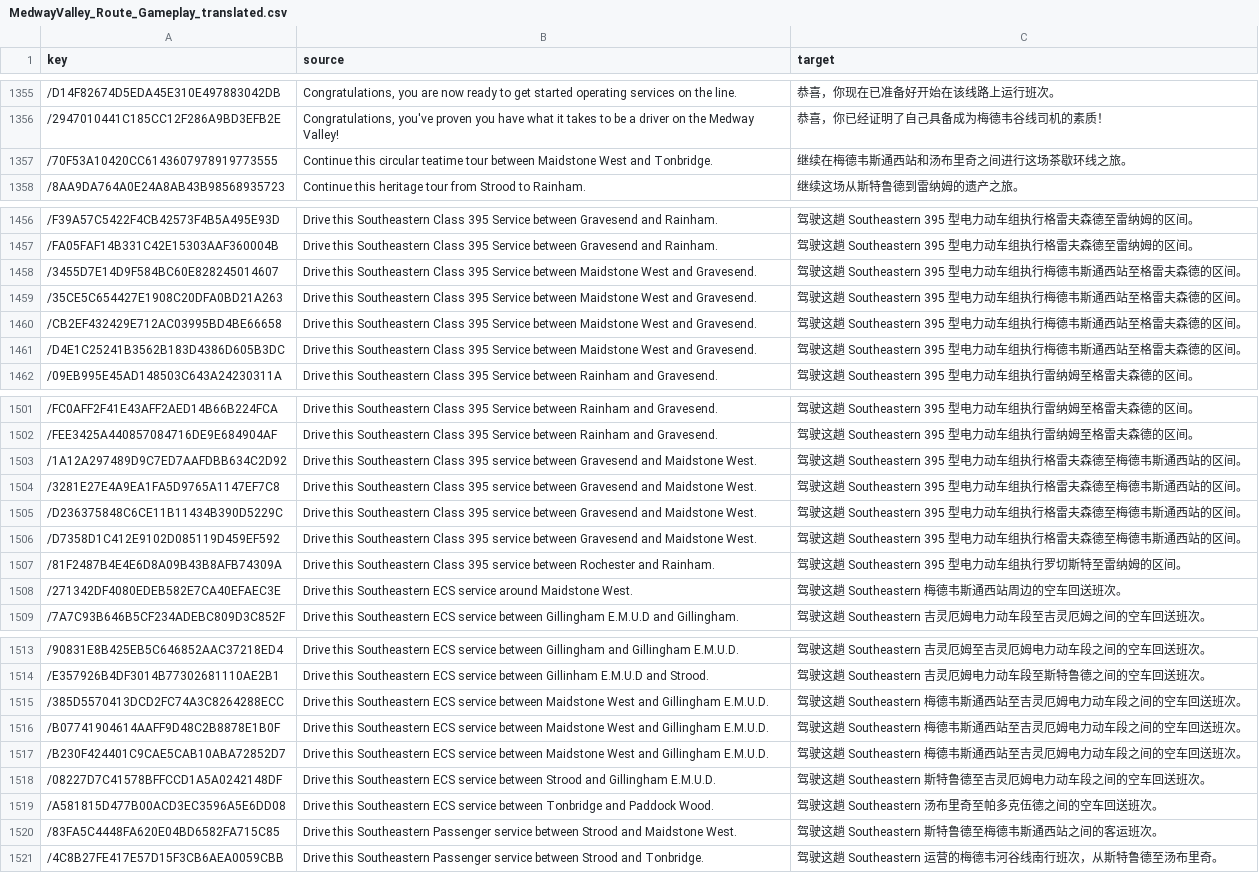
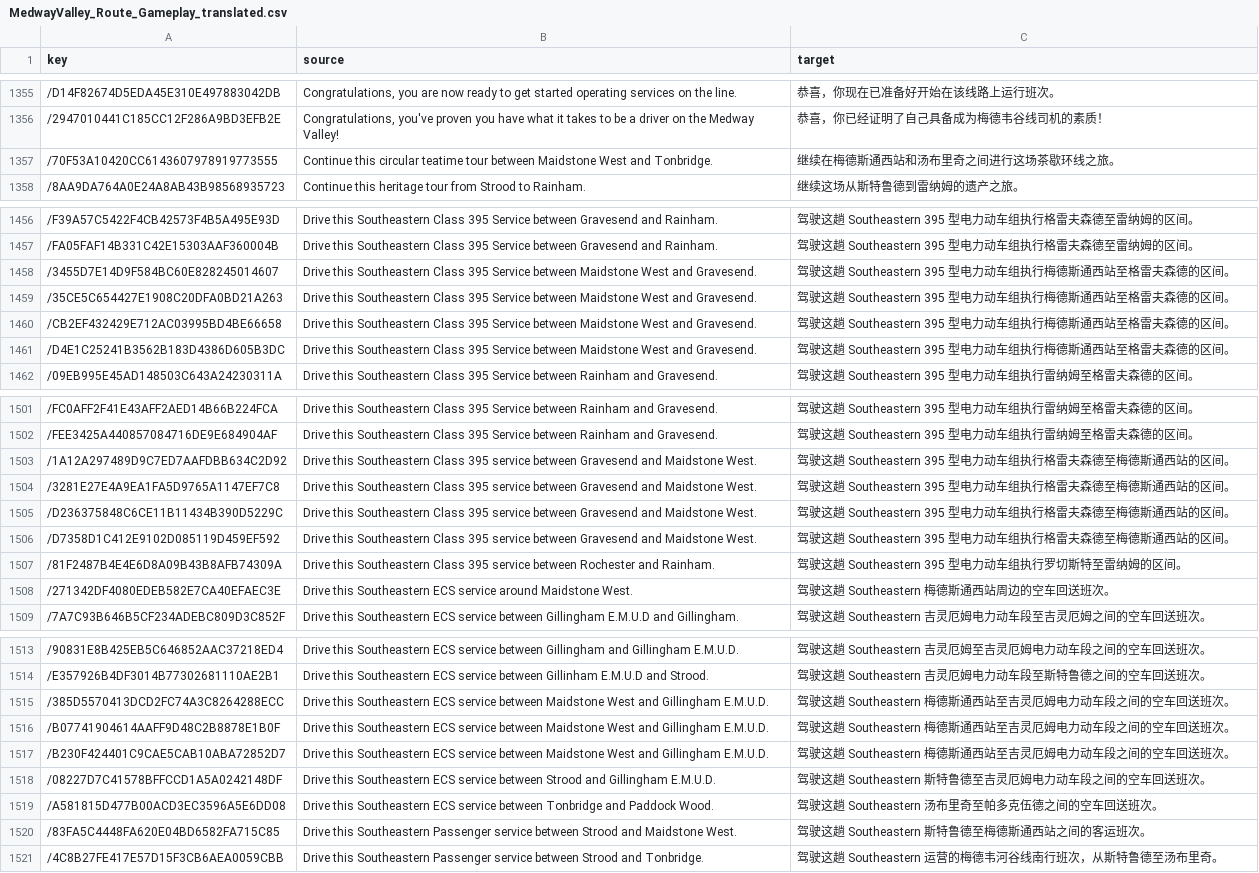
Before and after one commit to smallg0at/tswloc, a CSV file: csv/MedwayValley_Route_Gameplay_translated.csv, drawn as a sheet; only a part is shown, gaps mark what is left out; the diff covers the shown part only; the diff names each change by its address in the sheet, - before the commit and + after, or states it on an @@ line.

```diff
--- a/csv/MedwayValley_Route_Gameplay_translated.csv
+++ b/csv/MedwayValley_Route_Gameplay_translated.csv
-C1357 (target): 继续在梅德韦斯通西站和汤布里奇之间进行这场茶歇环线之旅。
+C1357 (target): 继续在梅德斯通西站和汤布里奇之间进行这场茶歇环线之旅。
-C1458:C1461 (target): …执行梅德韦斯通西站…
+C1458:C1461 (target): …执行梅德斯通西站…
-C1503:C1506 (target): …德至梅德韦斯通西站…
+C1503:C1506 (target): …德至梅德斯通西站…
-C1508 (target): 驾驶这趟 Southeastern 梅德韦斯通西站周边的空车回送班次。
+C1508 (target): 驾驶这趟 Southeastern 梅德斯通西站周边的空车回送班次。
-C1515:C1517 (target): 驾驶这趟 Southeastern 梅德韦斯通西站至吉灵厄姆电力动车段之间的空车回送班次。
+C1515:C1517 (target): 驾驶这趟 Southeastern 梅德斯通西站至吉灵厄姆电力动车段之间的空车回送班次。
-C1520 (target): 驾驶这趟 Southeastern 斯特鲁德至梅德韦斯通西站之间的客运班次。
+C1520 (target): 驾驶这趟 Southeastern 斯特鲁德至梅德斯通西站之间的客运班次。
```
Also changed, not shown: 2 edited cells elsewhere in this file, csv/LBSP_Class750_translated.csv, csv/LBSP_Class843_translated.csv, 32 other files.
